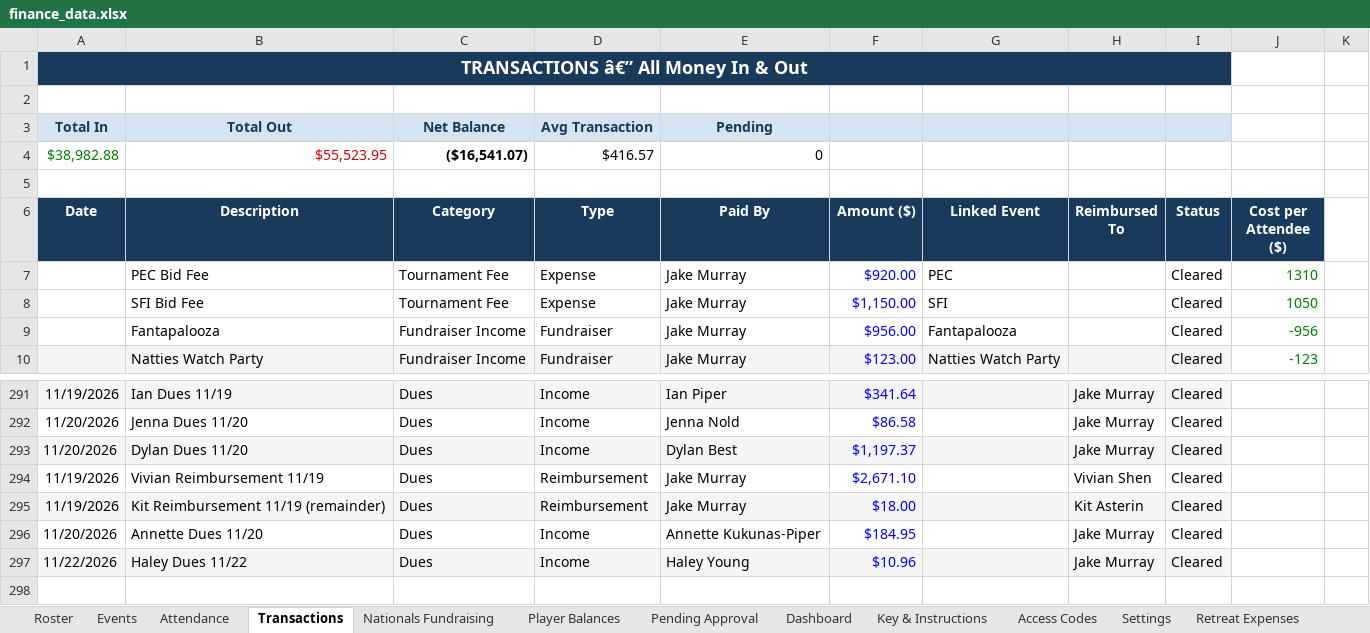
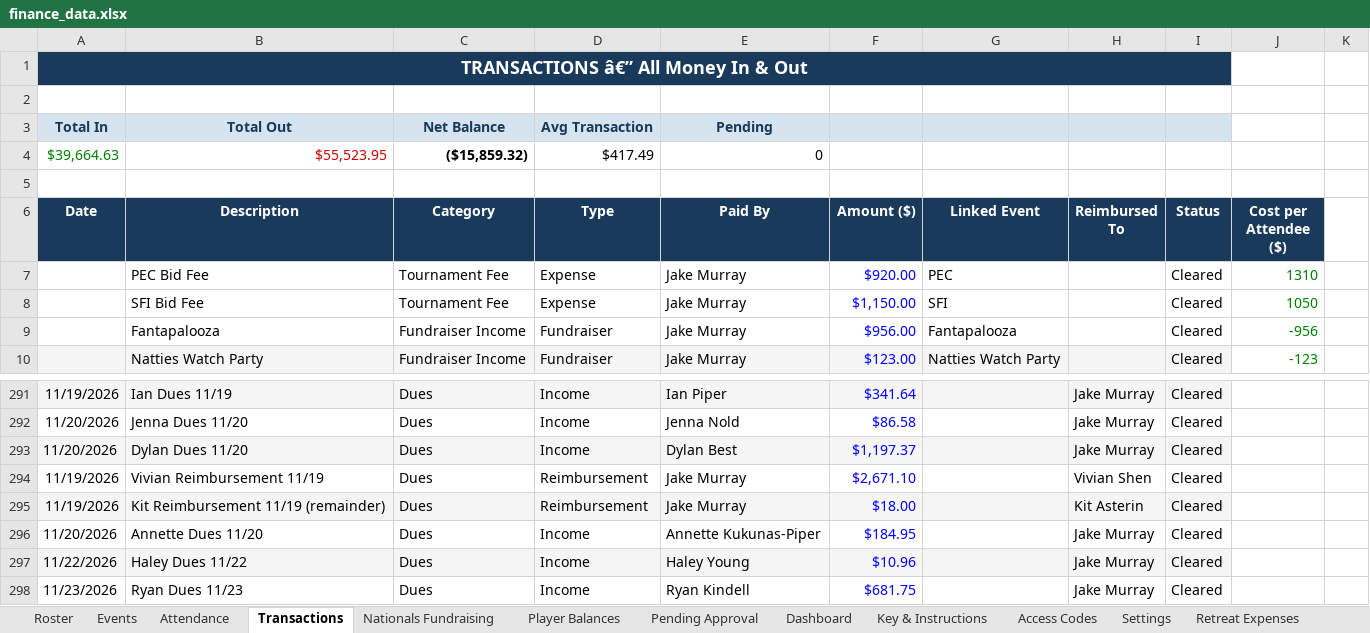
Before and after one commit to jakepmurray/port-finances-26, an Excel workbook: finance_data.xlsx, sheet Transactions, drawn as a sheet; only a part is shown, gaps mark what is left out; values as stored, in another font and other column widths than the file's, no borders; charts and pictures not drawn; removed rows and columns are numbered as before the commit, all else as after; the diff names each change by its address in the sheet, - before the commit and + after, or states it on an @@ line.

Commit message:
Add Ryan dues (Nov 23)

```diff
--- a/finance_data.xlsx (sheet Transactions)
+++ b/finance_data.xlsx (sheet Transactions)
-row 4: $38,982.88 | $55,523.95 | ($16,541.07) | $416.57 | 0
+row 4: $39,664.63 | $55,523.95 | ($15,859.32) | $417.49 | 0
+row 298: 11/23/2026 | Ryan Dues 11/23 | Dues | Income | Ryan Kindell | $681.75 |  | Jake Murray | Cleared
```
Also changed, not shown: sheet Player Balances, sheet Dashboard.
